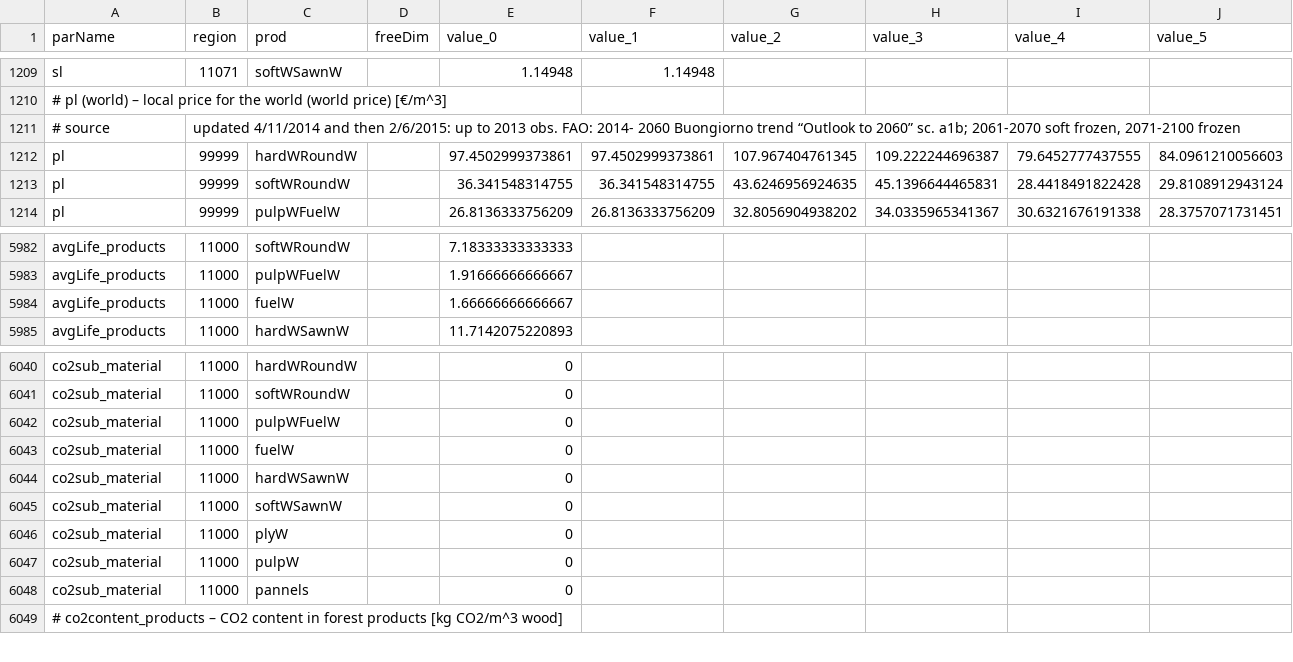
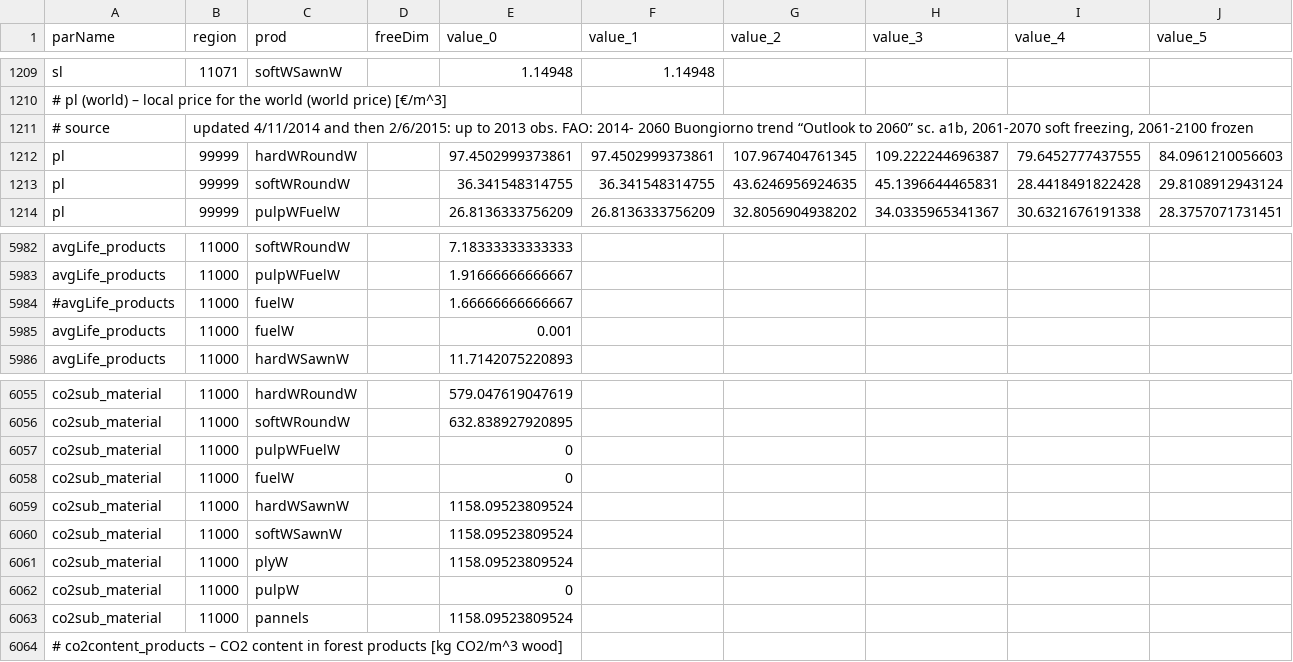
Before and after one commit to LEFNancy/ffsm_pp, a CSV file: data/cachedInput/prodData.csv, drawn as a sheet; only a part is shown, gaps mark what is left out; addresses are those after the commit; rows hold the shown columns only; the diff covers the shown part only; the diff names each change by its address in the sheet, - before the commit and + after, or states it on an @@ line.

Commit message:
Implemented the new energy substitution in code, updated cashedInputs and added autonomous gis data to the 2015_wdulef paper
1) Energy substitution is now computed from end of life products using the new function HWP_eol2energy(). Before it was in
registerCarbonEvents() -> registerProducts() -> addSavedEmissions();
2) Cached inputs has been updated and a problem in the ods files that was making cahed input unusable has been solved;
3) avgLife_products for fuelwood has changed to 0.001 in order to force its eof on the first year after production and not longer;
4) Data for paper 2015_wdulef has been given its own cachedInput and data directories (before they was just seemlinks) in order to fully
differentiate these scenarios from the standard "default" one.
5) Still refering to 2015_wdulef, added new scenario LandF_L to simulate a lower landfill usage (20% HWP goes to energy valorisation at eol)

```diff
--- a/data/cachedInput/prodData.csv
+++ b/data/cachedInput/prodData.csv
-B1211 (region): …2060” sc. a1b; 2061-2070 soft frozen, 2071-2100 frozen
+B1211 (region): …2060” sc. a1b, 2061-2070 soft freezing, 2061-2100 frozen
+row 5984: #avgLife_products | 11000 | fuelW |  | 1.66666666666667
-E5985 (value_0): 1.66666666666667
+E5985 (value_0): 0.001
-E6055 (value_0): 0
+E6055 (value_0): 579.047619047619
-E6056 (value_0): 0
+E6056 (value_0): 632.838927920895
-E6059:E6061 (value_0): 0
+E6059:E6061 (value_0): 1158.09523809524
-E6063 (value_0): 0
+E6063 (value_0): 1158.09523809524
```
Also changed, not shown: 14 added rows and 9 edited cells elsewhere in this file, 00_private/2015_oracle/data/cachedInput/prodData.csv, 57 other files.
